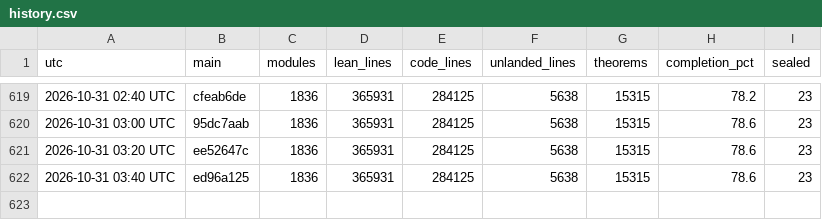
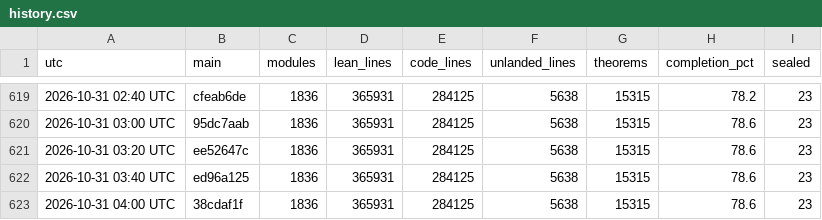
Before and after one commit to scottnarmstrong/KAM-dev, a CSV file: docs/campaign/history.csv, drawn as a sheet; only a part is shown, gaps mark what is left out; the diff names each change by its address in the sheet, - before the commit and + after, or states it on an @@ line.

```diff
--- a/docs/campaign/history.csv
+++ b/docs/campaign/history.csv
+row 623: 2026-10-31 04:00 UTC | 38cdaf1f | 1836 | 365931 | 284125 | 5638 | 15315 | 78.6 | 23
```
Also changed, not shown: 1 other file.
